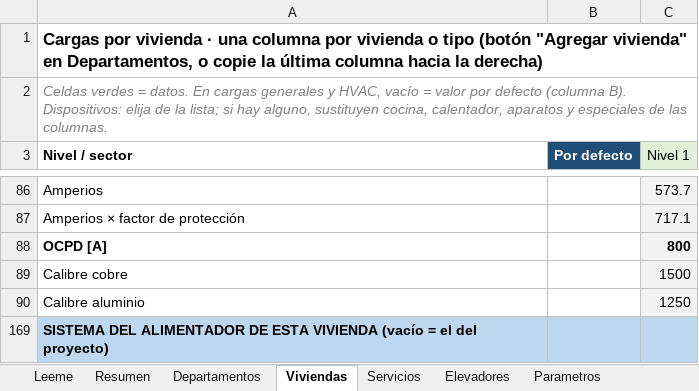
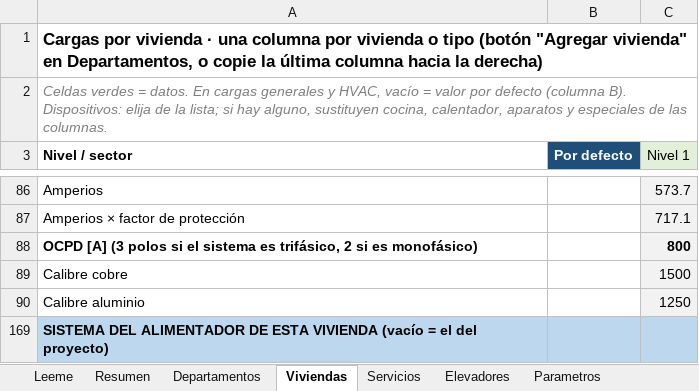
Before and after one commit to oquirosme-sys/Relacion-de-cargas, an Excel workbook: Relacion de cargas NEC.xlsm, sheet Viviendas, drawn as a sheet; only a part is shown, gaps mark what is left out; values as stored, in another font and other column widths than the file's, no borders; conditional formats not drawn; the diff names each change by its address in the sheet, - before the commit and + after, or states it on an @@ line.

```diff
--- a/Relacion de cargas NEC.xlsm (sheet Viviendas)
+++ b/Relacion de cargas NEC.xlsm (sheet Viviendas)
-A88 (Nivel / sector): OCPD [A]
+A88 (Nivel / sector): OCPD [A] (3 polos si el sistema es trifásico, 2 si es monofásico)
```
Also changed, not shown: sheet Departamentos, sheet Servicios, charts or pictures, 7 other files.
